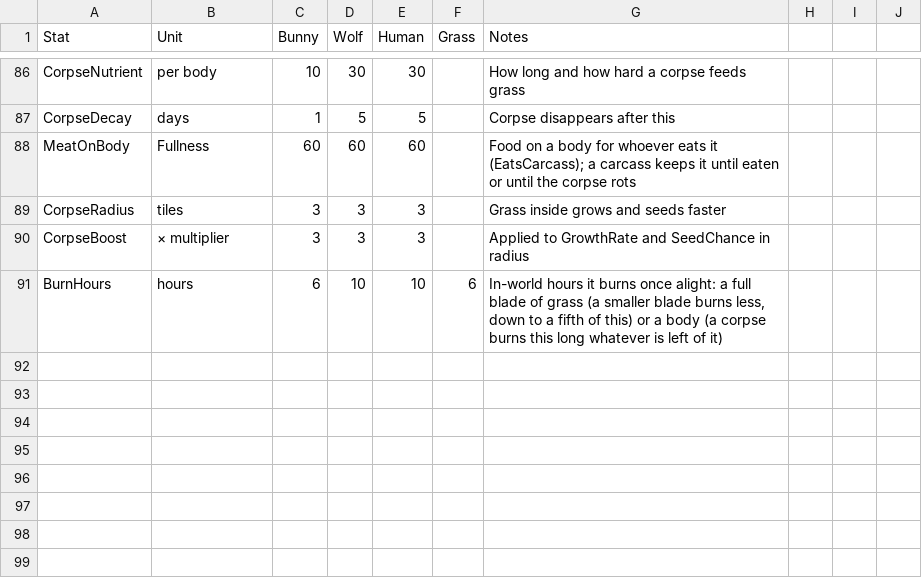
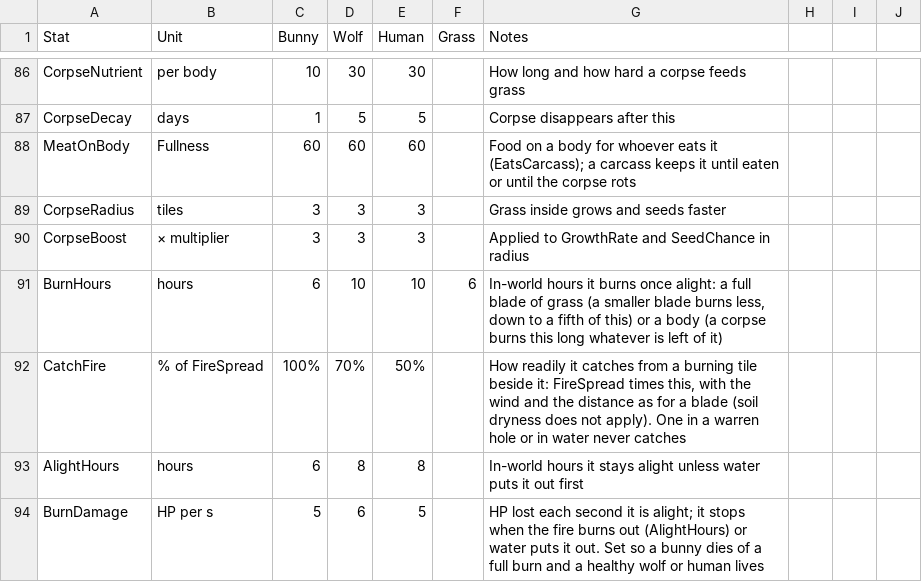
Before and after one commit to pbrinnel/pbrinnel.github.io, a CSV file: Life/tables/species.csv, drawn as a sheet; only a part is shown, gaps mark what is left out; the diff names each change by its address in the sheet, - before the commit and + after, or states it on an @@ line.

```diff
--- a/Life/tables/species.csv
+++ b/Life/tables/species.csv
+row 92: CatchFire | % of FireSpread | 100% | 70% | 50% |  | How readily it catches from a burning tile beside it: FireSpread times this, with the wind and the distance as for a blade (soil dryness does not apply). One in a warren hole or in water never catches
+row 93: AlightHours | hours | 6 | 8 | 8 |  | In-world hours it stays alight unless water puts it out first
+row 94: BurnDamage | HP per s | 5 | 6 | 5 |  | HP lost each second it is alight; it stops when the fire burns out (AlightHours) or water puts it out. Set so a bunny dies of a full burn and a healthy wolf or human lives
```
Also changed, not shown: Life/tables/settings.csv, Life/tables/variables.csv, 16 other files.
